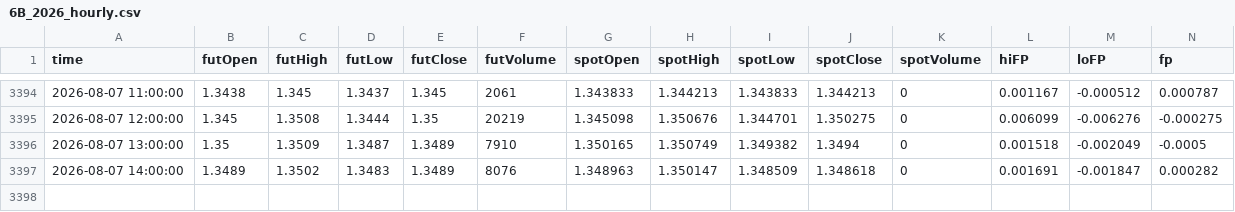
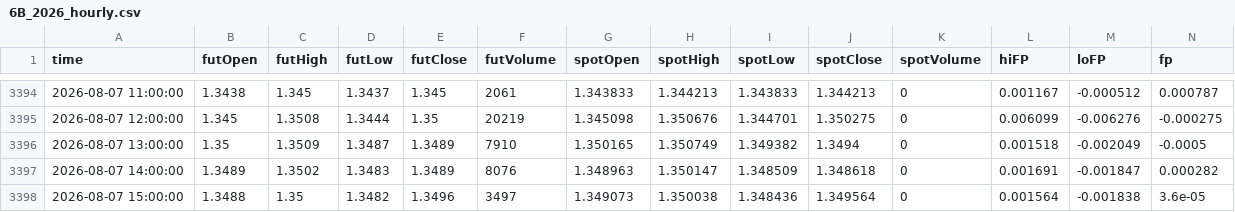
Before and after one commit to nata-coder-uz/futhist, a CSV file: 6B_2026_hourly.csv, drawn as a sheet; only a part is shown, gaps mark what is left out.

```diff
--- a/6B_2026_hourly.csv
+++ b/6B_2026_hourly.csv
@@ -3397 +3397,2 @@ time,futOpen,futHigh,futLow,futClose,futVolume,spotOpen,spotHigh,spotLow,spotClo
 2026-08-07 14:00:00,1.3489,1.3502,1.3483,1.3489,8076,1.348963,1.350147,1.348509,1.348618,0,0.001691,-0.001847,0.000282
+2026-08-07 15:00:00,1.3488,1.35,1.3482,1.3496,3497,1.349073,1.350038,1.348436,1.349564,0,0.001564,-0.001838,3.6e-05
```
Also changed, not shown: 6A_2026_hourly.csv, 6C_2026_hourly.csv, 15 other files.
